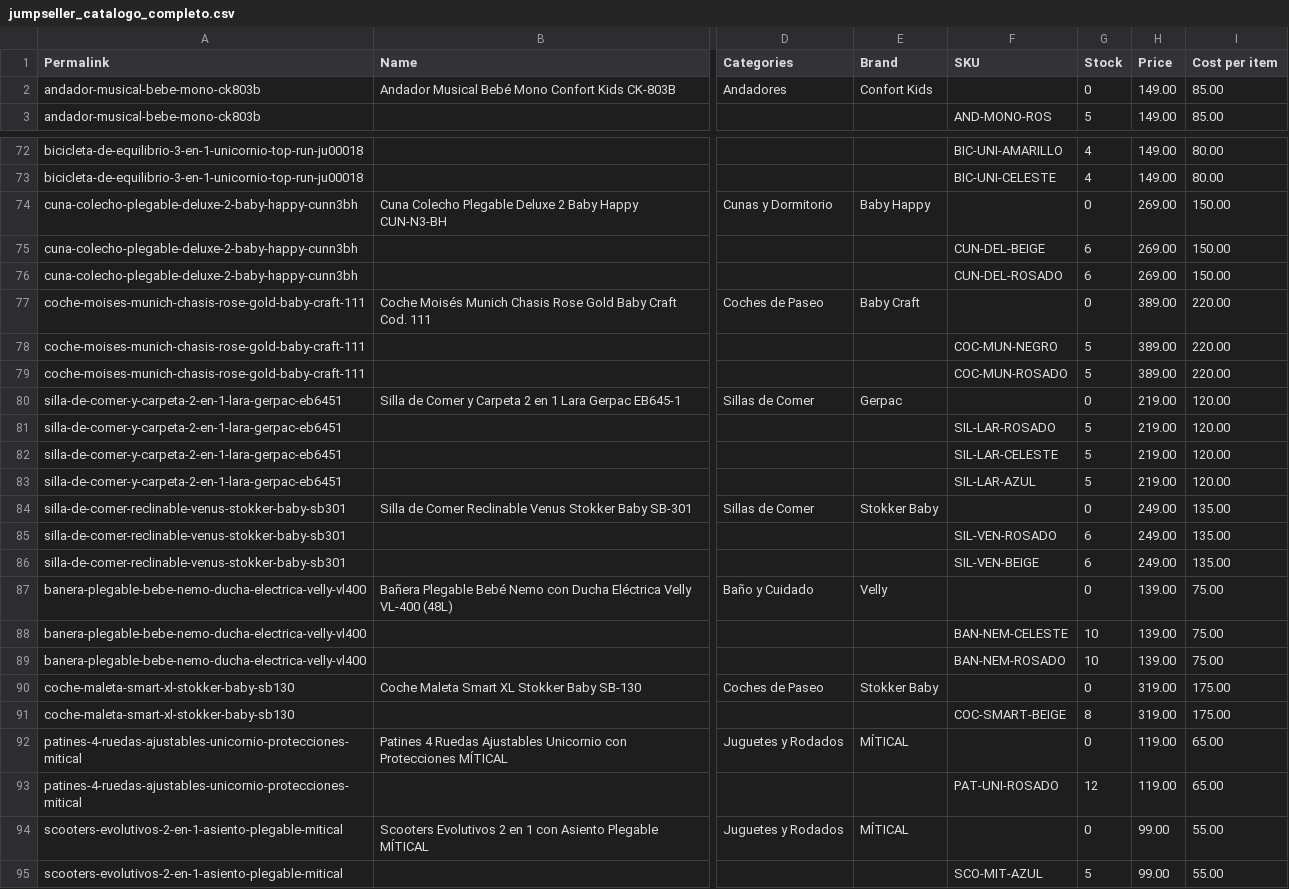
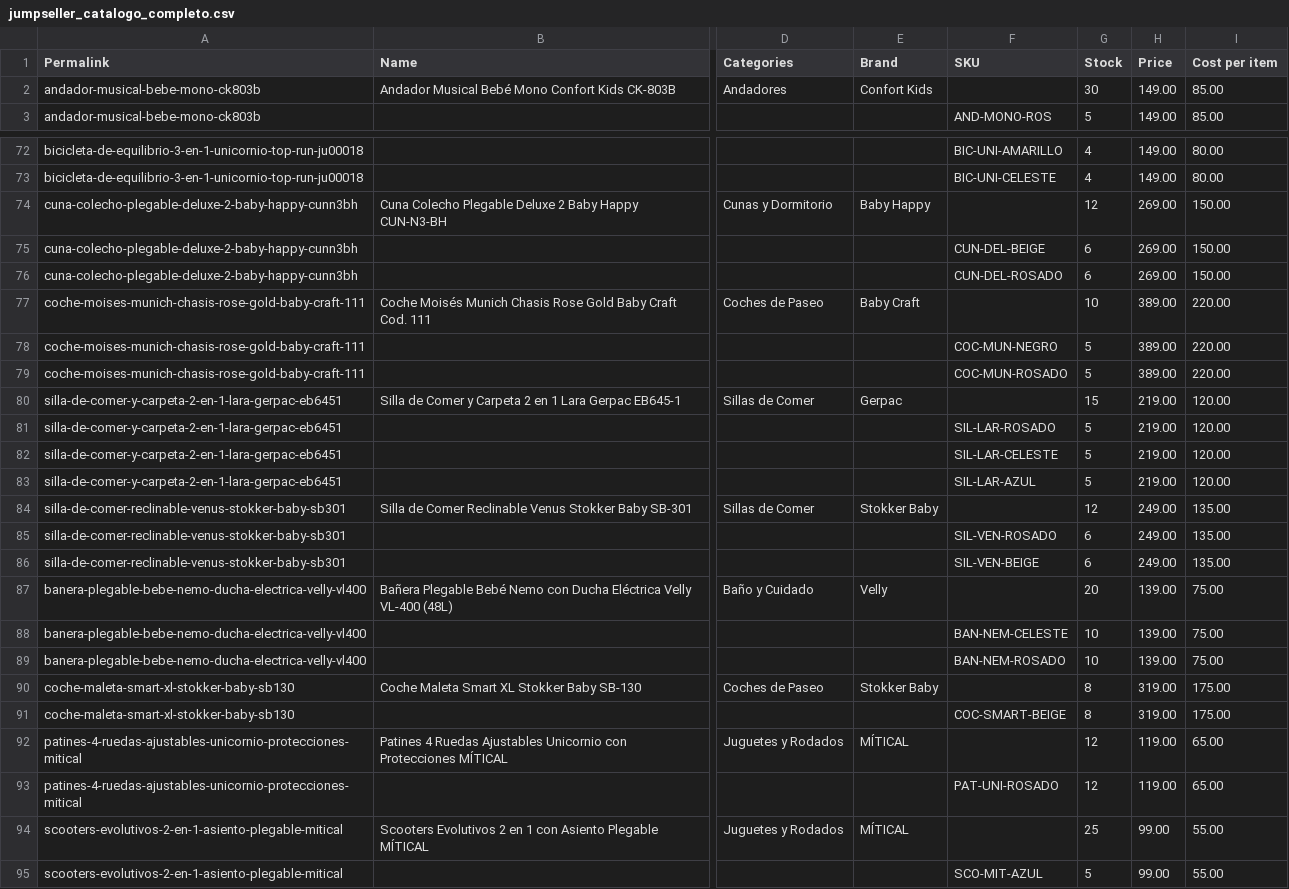
Before and after one commit to FernandoGarambelM/micalean-catalogo, a CSV file: jumpseller_catalogo_completo.csv, drawn as a sheet; only a part is shown, gaps mark what is left out; the diff covers the shown part only; the diff names each change by its address in the sheet, - before the commit and + after, or states it on an @@ line.

Commit message:
fix: Asignar stock consolidado a productos padre para evitar falsos agotados en plantilla Jumpseller

```diff
--- a/jumpseller_catalogo_completo.csv
+++ b/jumpseller_catalogo_completo.csv
-G2 (Stock): 0
+G2 (Stock): 30
-G74 (Stock): 0
+G74 (Stock): 12
-G77 (Stock): 0
+G77 (Stock): 10
-G80 (Stock): 0
+G80 (Stock): 15
-G84 (Stock): 0
+G84 (Stock): 12
-G87 (Stock): 0
+G87 (Stock): 20
-G90 (Stock): 0
+G90 (Stock): 8
-G92 (Stock): 0
+G92 (Stock): 12
-G94 (Stock): 0
+G94 (Stock): 25
```
Also changed, not shown: 22 edited cells elsewhere in this file, jumpseller_catalogo_definitivo_129v_nativo.csv.
